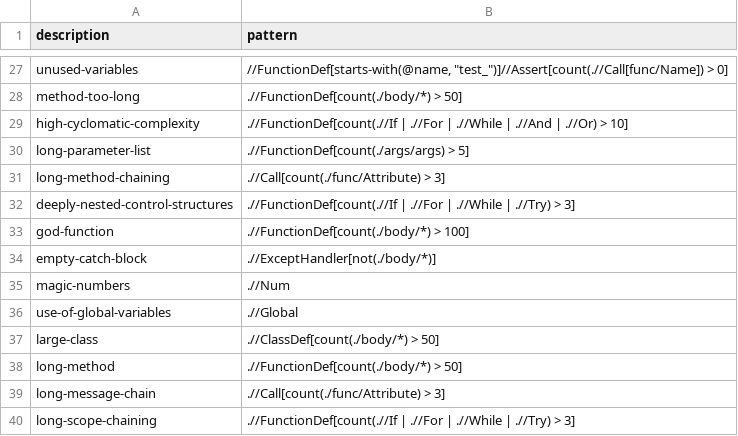
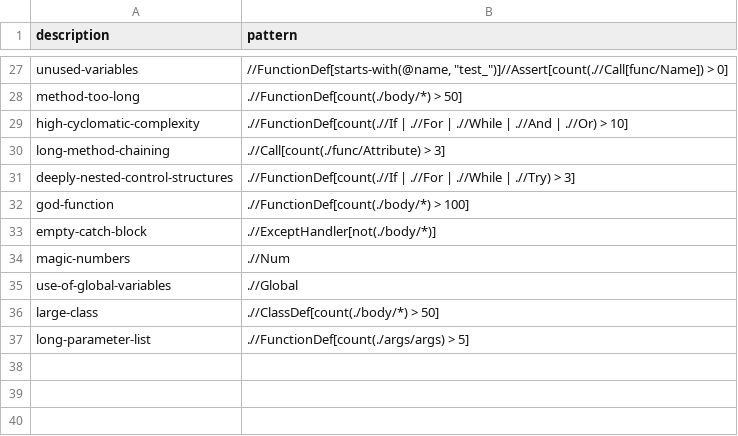
Before and after one commit to AstuteSource/SEERS, a CSV file: scripts/analyzer/ml_models/supplement_df.csv, drawn as a sheet; only a part is shown, gaps mark what is left out.

Commit message:
feat: delete duplicates in config_patterns and fix errors in pattern_df

```diff
--- a/scripts/analyzer/ml_models/supplement_df.csv
+++ b/scripts/analyzer/ml_models/supplement_df.csv
@@ -29,3 +29,2 @@ method-too-long,.//FunctionDef[count(./body/*) > 50]
 high-cyclomatic-complexity,.//FunctionDef[count(.//If | .//For | .//While | .//And | .//Or) > 10]
-long-parameter-list,.//FunctionDef[count(./args/args) > 5]
 long-method-chaining,.//Call[count(./func/Attribute) > 3]
@@ -37,4 +36,2 @@ use-of-global-variables,.//Global
 large-class,.//ClassDef[count(./body/*) > 50]
-long-method,.//FunctionDef[count(./body/*) > 50]
-long-message-chain,.//Call[count(./func/Attribute) > 3]
-long-scope-chaining,.//FunctionDef[count(.//If | .//For | .//While | .//Try) > 3]
+long-parameter-list,.//FunctionDef[count(./args/args) > 5]
```
Also changed, not shown: 8 other files.
